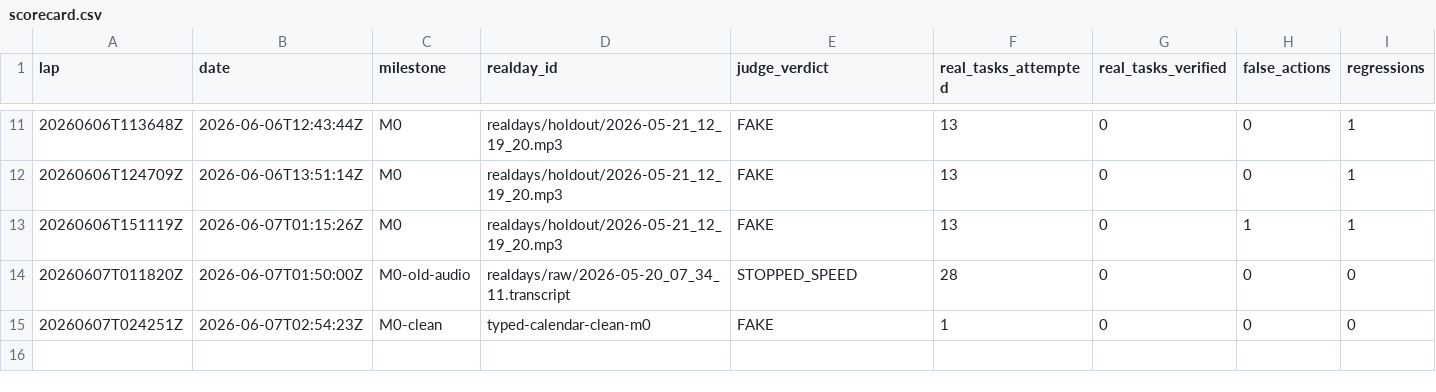
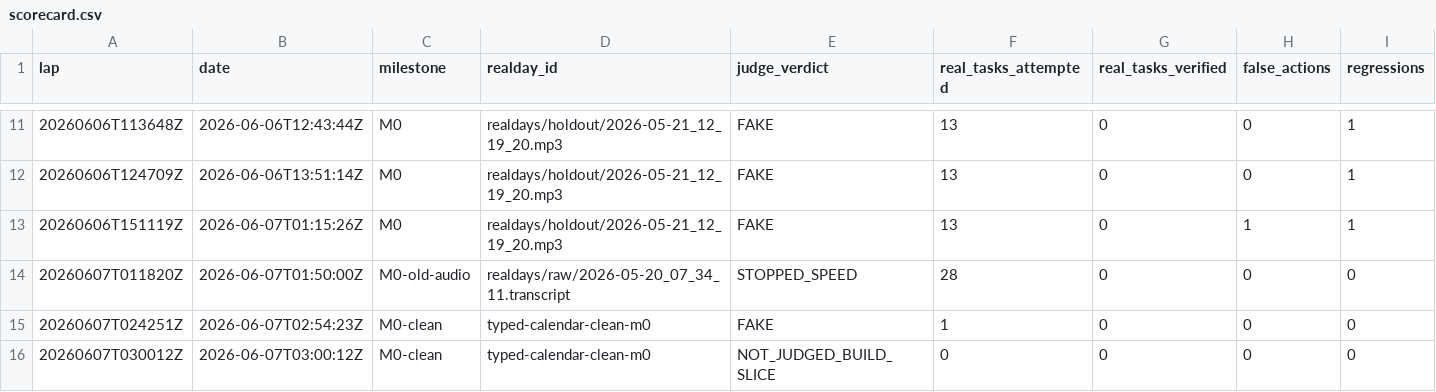
Before and after one commit to anticipation-labs/Anticipy, a CSV file: logs/scorecard.csv, drawn as a sheet; only a part is shown, gaps mark what is left out; rows hold the shown columns only; the diff names each change by its address in the sheet, - before the commit and + after, or states it on an @@ line.

Commit message:
fix safe calendar event classification

```diff
--- a/logs/scorecard.csv
+++ b/logs/scorecard.csv
+row 16: 20260607T030012Z | 2026-06-07T03:00:12Z | M0-clean | typed-calendar-clean-m0 | NOT_JUDGED_BUILD_SLICE | 0 | 0 | 0 | 0
```
Also changed, not shown: 6 other files.
